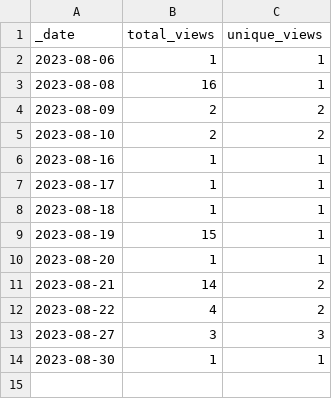
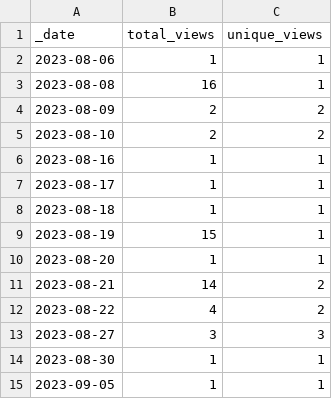
Before and after one commit to KajaBraz/ChatBox, a CSV file: traffic/views.csv, drawn as a sheet; the diff names each change by its address in the sheet, - before the commit and + after, or states it on an @@ line.

```diff
--- a/traffic/views.csv
+++ b/traffic/views.csv
+row 15: 2023-09-05 | 1 | 1
```
Also changed, not shown: traffic/clones.csv, 1 other file.
